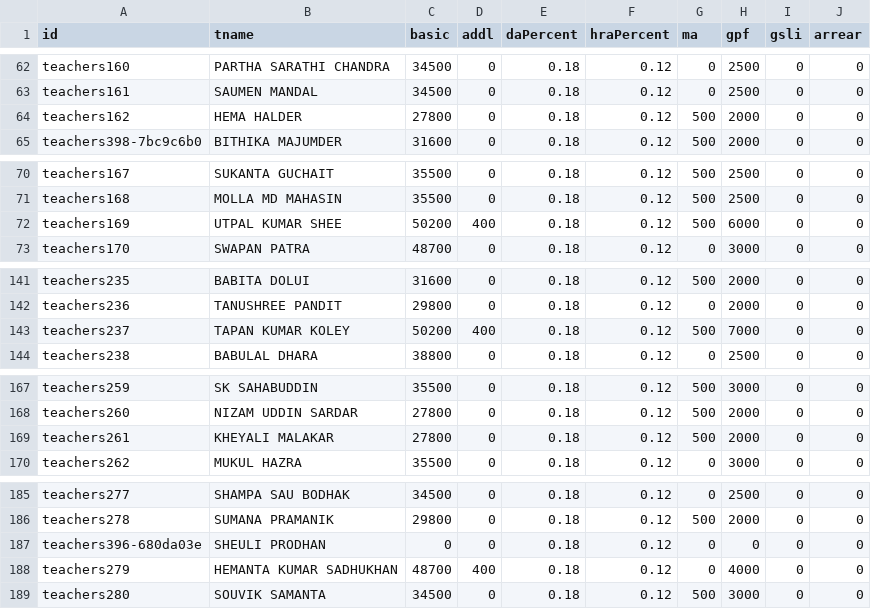
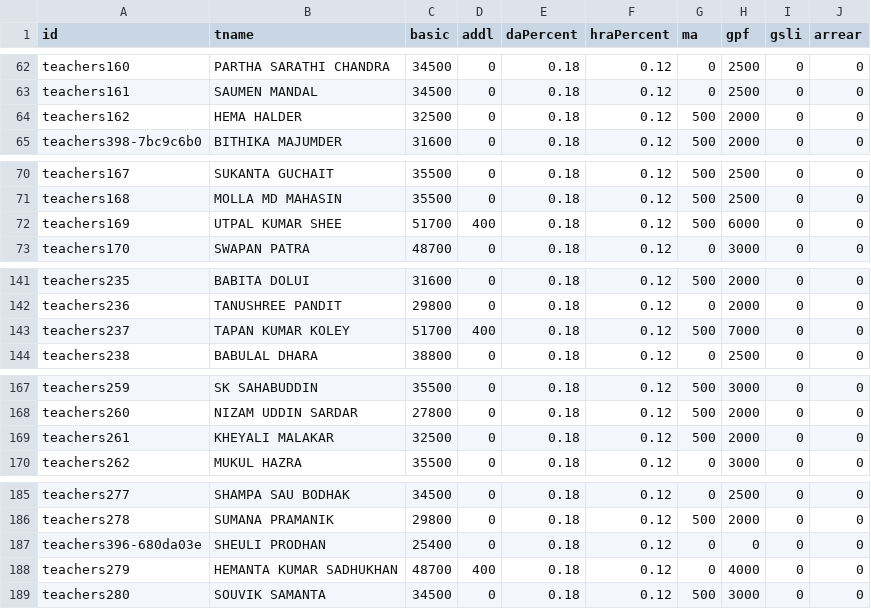
Before and after one commit to amtawestwbtpta/salaryRemodified, a CSV file: august-2025.csv, drawn as a sheet; only a part is shown, gaps mark what is left out; the diff covers the shown part only.

```diff
--- a/august-2025.csv
+++ b/august-2025.csv
@@ -63,3 +63,3 @@ teachers160,PARTHA SARATHI CHANDRA,34500,0,0.18,0.12,0,2500,0,0
 teachers161,SAUMEN MANDAL,34500,0,0.18,0.12,0,2500,0,0
-teachers162,HEMA HALDER,27800,0,0.18,0.12,500,2000,0,0
+teachers162,HEMA HALDER,32500,0,0.18,0.12,500,2000,0,0
 teachers398-7bc9c6b0,BITHIKA MAJUMDER,31600,0,0.18,0.12,500,2000,0,0
@@ -71,3 +71,3 @@ teachers167,SUKANTA GUCHAIT,35500,0,0.18,0.12,500,2500,0,0
 teachers168,MOLLA MD MAHASIN,35500,0,0.18,0.12,500,2500,0,0
-teachers169,UTPAL KUMAR SHEE,50200,400,0.18,0.12,500,6000,0,0
+teachers169,UTPAL KUMAR SHEE,51700,400,0.18,0.12,500,6000,0,0
 teachers170,SWAPAN PATRA,48700,0,0.18,0.12,0,3000,0,0
@@ -142,3 +142,3 @@ teachers235,BABITA DOLUI,31600,0,0.18,0.12,500,2000,0,0
 teachers236,TANUSHREE PANDIT,29800,0,0.18,0.12,0,2000,0,0
-teachers237,TAPAN KUMAR KOLEY,50200,400,0.18,0.12,500,7000,0,0
+teachers237,TAPAN KUMAR KOLEY,51700,400,0.18,0.12,500,7000,0,0
 teachers238,BABULAL DHARA,38800,0,0.18,0.12,0,2500,0,0
@@ -168,3 +168,3 @@ teachers259,SK SAHABUDDIN,35500,0,0.18,0.12,500,3000,0,0
 teachers260,NIZAM UDDIN SARDAR,27800,0,0.18,0.12,500,2000,0,0
-teachers261,KHEYALI MALAKAR,27800,0,0.18,0.12,500,2000,0,0
+teachers261,KHEYALI MALAKAR,32500,0,0.18,0.12,500,2000,0,0
 teachers262,MUKUL HAZRA,35500,0,0.18,0.12,0,3000,0,0
@@ -186,3 +186,3 @@ teachers277,SHAMPA SAU BODHAK,34500,0,0.18,0.12,0,2500,0,0
 teachers278,SUMANA PRAMANIK,29800,0,0.18,0.12,500,2000,0,0
-teachers396-680da03e,SHEULI PRODHAN,0,0,0.18,0.12,0,0,0,0
+teachers396-680da03e,SHEULI PRODHAN,25400,0,0.18,0.12,0,0,0,0
 teachers279,HEMANTA KUMAR SADHUKHAN,48700,400,0.18,0.12,0,4000,0,0
```
Also changed, not shown: 9 edited cells elsewhere in this file, december-2025.csv, january-2026.csv, 15 other files.
